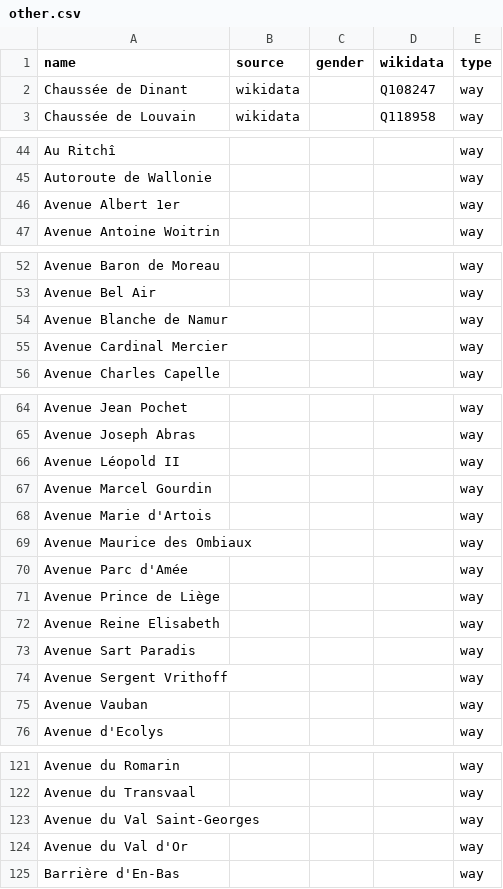
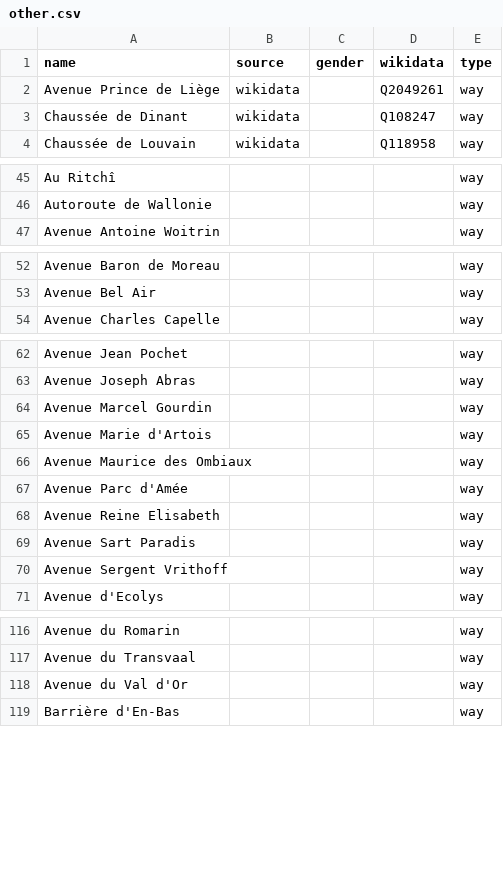
Before and after one commit to EqualStreetNames/equalstreetnames-namur, a CSV file: data/other.csv, drawn as a sheet; only a part is shown, gaps mark what is left out; the diff covers the shown part only.

```diff
--- a/data/other.csv
+++ b/data/other.csv
@@ -1,2 +1,3 @@
 name,source,gender,wikidata,type
+"Avenue Prince de Liège",wikidata,,Q2049261,way
 "Chaussée de Dinant",wikidata,,Q108247,way
@@ -45,3 +46,2 @@ name,source,gender,wikidata,type
 "Autoroute de Wallonie",,,,way
-"Avenue Albert 1er",,,,way
 "Avenue Antoine Woitrin",,,,way
@@ -53,4 +53,2 @@ name,source,gender,wikidata,type
 "Avenue Bel Air",,,,way
-"Avenue Blanche de Namur",,,,way
-"Avenue Cardinal Mercier",,,,way
 "Avenue Charles Capelle",,,,way
@@ -65,3 +63,2 @@ name,source,gender,wikidata,type
 "Avenue Joseph Abras",,,,way
-"Avenue Léopold II",,,,way
 "Avenue Marcel Gourdin",,,,way
@@ -70,3 +67,2 @@ name,source,gender,wikidata,type
 "Avenue Parc d'Amée",,,,way
-"Avenue Prince de Liège",,,,way
 "Avenue Reine Elisabeth",,,,way
@@ -74,3 +70,2 @@ name,source,gender,wikidata,type
 "Avenue Sergent Vrithoff",,,,way
-"Avenue Vauban",,,,way
 "Avenue d'Ecolys",,,,way
@@ -122,3 +117,2 @@ name,source,gender,wikidata,type
 "Avenue du Transvaal",,,,way
-"Avenue du Val Saint-Georges",,,,way
 "Avenue du Val d'Or",,,,way
```
Also changed, not shown: 2 added rows, 5 removed rows and 1 edited cell elsewhere in this file, 3 other files.
